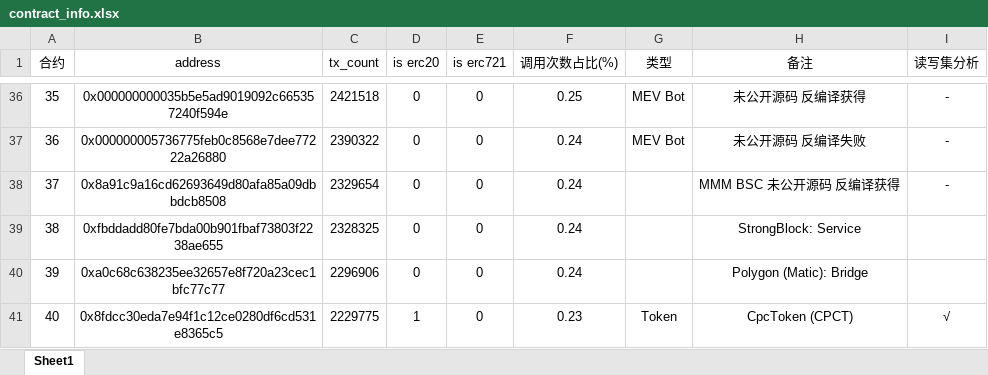
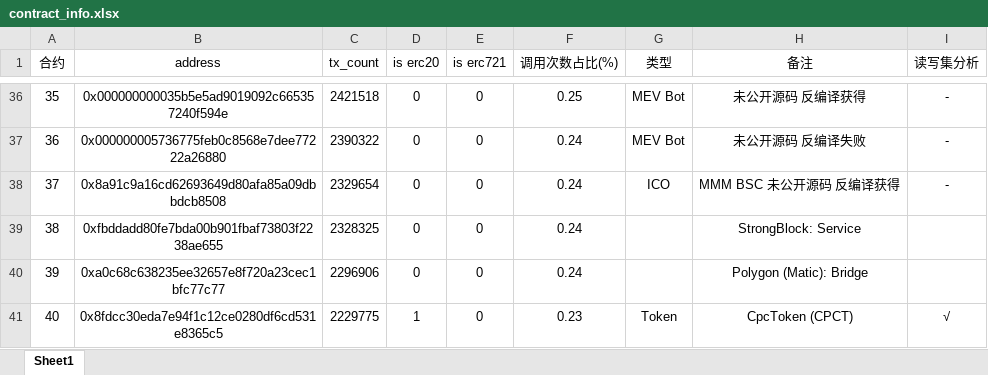
Before and after one commit to JolyonJian/contracts, an Excel workbook: contract_info.xlsx, sheet Sheet1, drawn as a sheet; only a part is shown, gaps mark what is left out; values as stored, in another font and other column widths than the file's, no borders; the diff names each change by its address in the sheet, - before the commit and + after, or states it on an @@ line.

```diff
--- a/contract_info.xlsx (sheet Sheet1)
+++ b/contract_info.xlsx (sheet Sheet1)
-G38 (类型): (empty)
+G38 (类型): ICO
```
Also changed, not shown: 1 other file.
